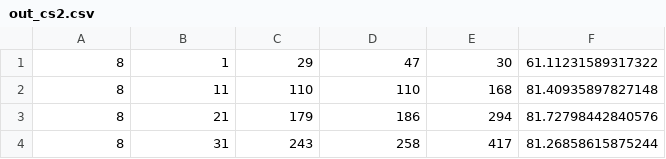
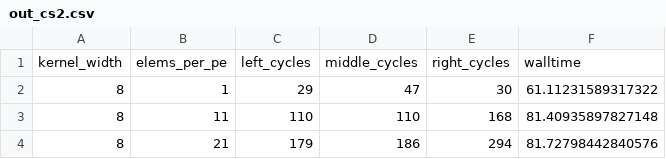
Before and after one commit to n-io/sliding-window, a CSV file: synchronous-slide/results/out_cs2.csv, drawn as a sheet; only a part is shown; the shorter side is filled out with more unchanged rows.

```diff
--- a/synchronous-slide/results/out_cs2.csv
+++ b/synchronous-slide/results/out_cs2.csv
@@ -1 +1,2 @@
+kernel_width,elems_per_pe,left_cycles,middle_cycles,right_cycles,walltime
 8,1,29,47,30,61.11231589317322
```
Also changed, not shown: synchronous-slide/results/out_sim.csv, 4 other files.
